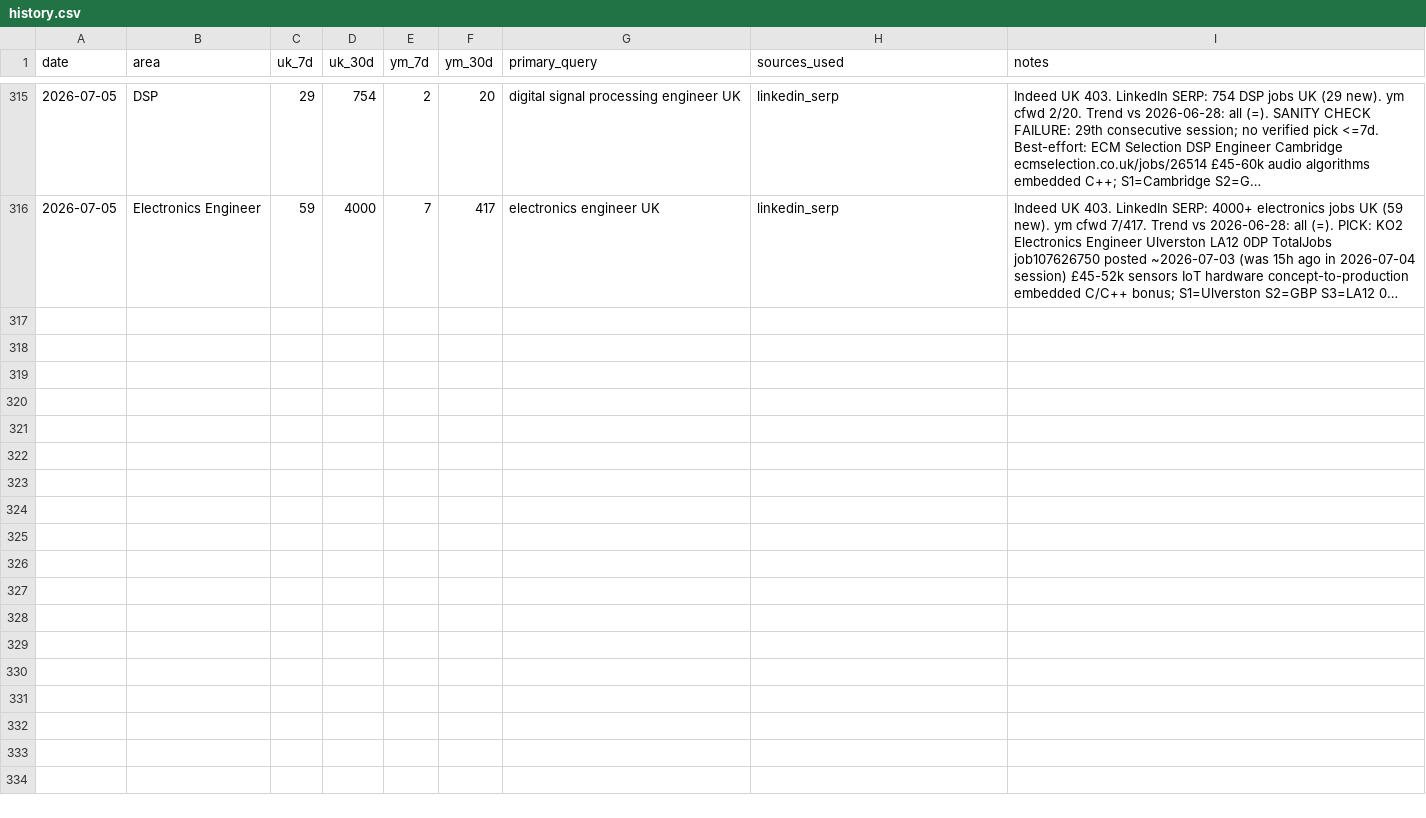
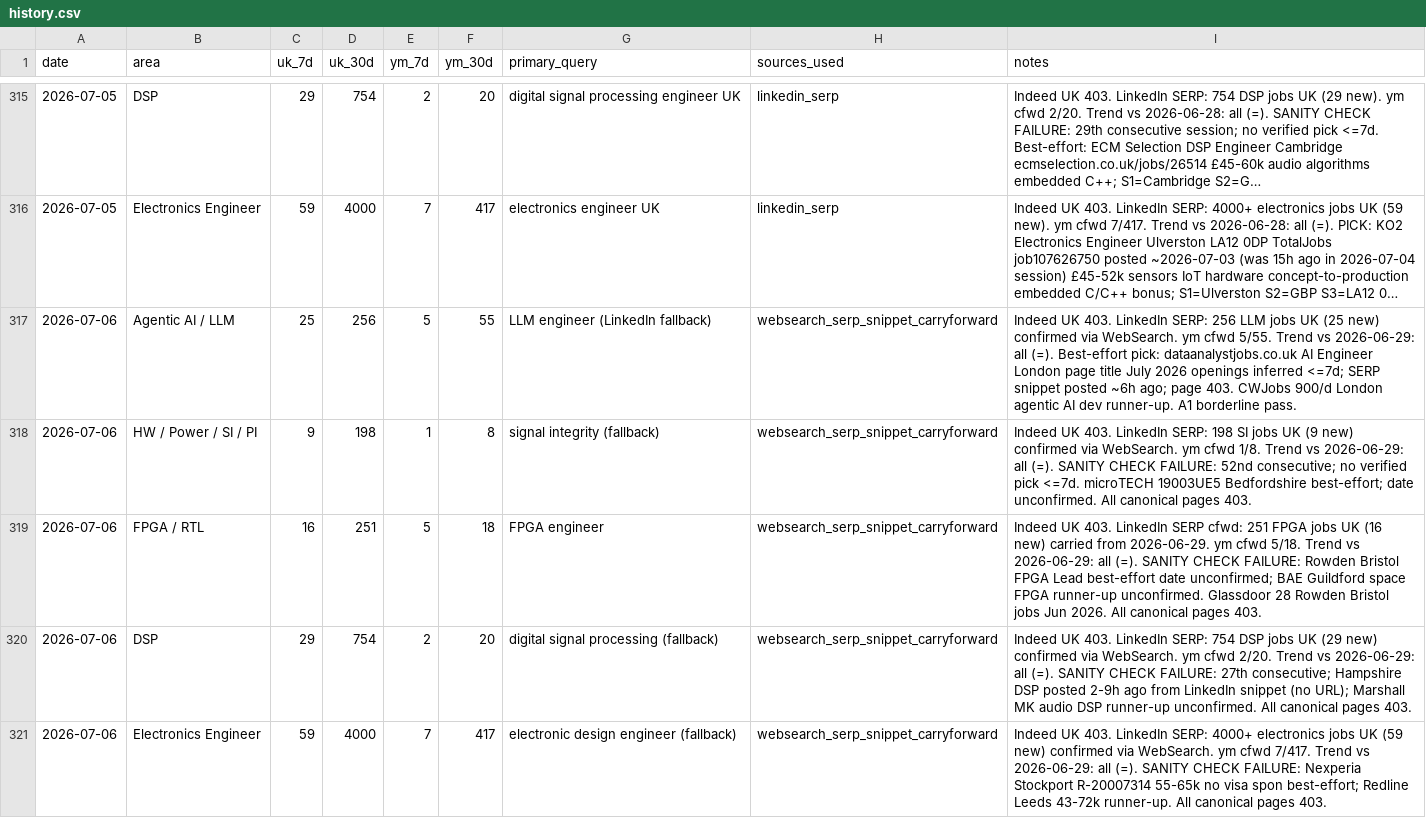
Before and after one commit to BrendanJamesLynskey/job-search-stats, a CSV file: stats/history.csv, drawn as a sheet; only a part is shown, gaps mark what is left out; long unchanged cells end in …; the diff names each change by its address in the sheet, - before the commit and + after, or states it on an @@ line.

```diff
--- a/stats/history.csv
+++ b/stats/history.csv
+row 317: 2026-07-06 | Agentic AI / LLM | 25 | 256 | 5 | 55 | LLM engineer (LinkedIn fallback) | websearch_serp_snippet_carryforward | Indeed UK 403. LinkedIn SERP: 256 LLM jobs UK (25 new) confirmed via WebSearch. ym cfwd 5/55. Trend vs 2026-06-29: all (=). Best-effort pick: dataanalystjobs.co.uk AI Engineer London page title July 2026 openings inferred <=7d; SERP snippet posted ~6h ago; page 403. CWJobs 900/d London agentic AI dev runner-up. A1 borderline pass.
+row 318: 2026-07-06 | HW / Power / SI / PI | 9 | 198 | 1 | 8 | signal integrity (fallback) | websearch_serp_snippet_carryforward | Indeed UK 403. LinkedIn SERP: 198 SI jobs UK (9 new) confirmed via WebSearch. ym cfwd 1/8. Trend vs 2026-06-29: all (=). SANITY CHECK FAILURE: 52nd consecutive; no verified pick <=7d. microTECH 19003UE5 Bedfordshire best-effort; date unconfirmed. All canonical pages 403.
+row 319: 2026-07-06 | FPGA / RTL | 16 | 251 | 5 | 18 | FPGA engineer | websearch_serp_snippet_carryforward | Indeed UK 403. LinkedIn SERP cfwd: 251 FPGA jobs UK (16 new) carried from 2026-06-29. ym cfwd 5/18. Trend vs 2026-06-29: all (=). SANITY CHECK FAILURE: Rowden Bristol FPGA Lead best-effort date unconfirmed; BAE Guildford space FPGA runner-up unconfirmed. Glassdoor 28 Rowden Bristol jobs Jun 2026. All canonical pages 403.
+row 320: 2026-07-06 | DSP | 29 | 754 | 2 | 20 | digital signal processing (fallback) | websearch_serp_snippet_carryforward | Indeed UK 403. LinkedIn SERP: 754 DSP jobs UK (29 new) confirmed via WebSearch. ym cfwd 2/20. Trend vs 2026-06-29: all (=). SANITY CHECK FAILURE: 27th consecutive; Hampshire DSP posted 2-9h ago from LinkedIn snippet (no URL); Marshall MK audio DSP runner-up unconfirmed. All canonical pages 403.
+row 321: 2026-07-06 | Electronics Engineer | 59 | 4000 | 7 | 417 | electronic design engineer (fallback) | websearch_serp_snippet_carryforward | Indeed UK 403. LinkedIn SERP: 4000+ electronics jobs UK (59 new) confirmed via WebSearch. ym cfwd 7/417. Trend vs 2026-06-29: all (=). SANITY CHECK FAILURE: Nexperia Stockport R-20007314 55-65k no visa spon best-effort; Redline Leeds 43-72k runner-up. All canonical pages 403.
```
